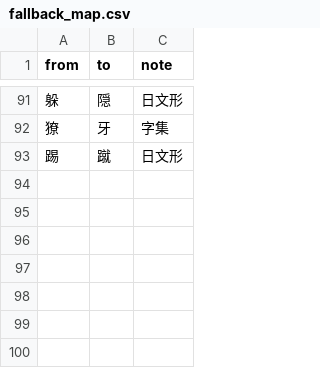
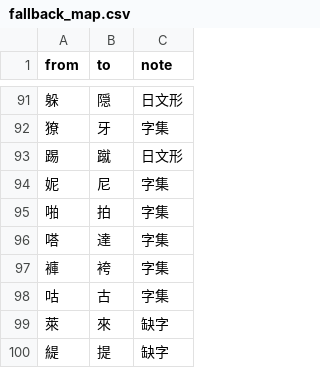
Before and after one commit to GMO517/mhf-TC-translator, a CSV file: l10n/charset/fallback_map.csv, drawn as a sheet; only a part is shown, gaps mark what is left out.

Commit message:
chore: 補防具缺字 fallback 與詞庫
調整項目:
1. l10n/charset/fallback_map.csv
- 補萊／緹等缺字對應

2. l10n/glossary/terms.csv
- 對齊防具相關詞條

```diff
--- a/l10n/charset/fallback_map.csv
+++ b/l10n/charset/fallback_map.csv
@@ -94 +94,8 @@ from,to,note
 踢,蹴,日文形
+妮,尼,字集
+啪,拍,字集
+嗒,達,字集
+褲,袴,字集
+咕,古,字集
+萊,來,缺字
+緹,提,缺字
```
Also changed, not shown: l10n/glossary/terms.csv.
